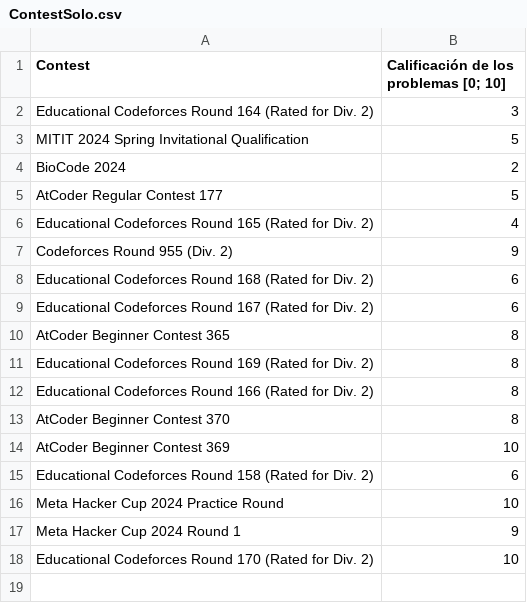
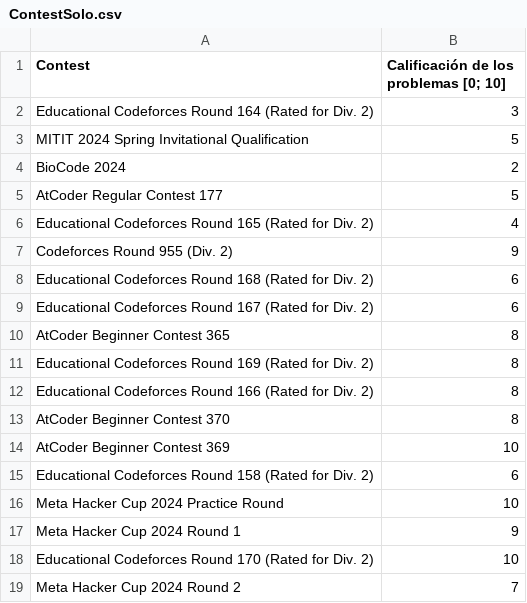
Before and after one commit to IvanRenison/ProgrammingProblems, a CSV file: .stats/ContestSolo.csv, drawn as a sheet; the diff names each change by its address in the sheet, - before the commit and + after, or states it on an @@ line.

Commit message:
Some problems of Meta Hacker Cup 2024 Round 2

```diff
--- a/.stats/ContestSolo.csv
+++ b/.stats/ContestSolo.csv
+row 19: Meta Hacker Cup 2024 Round 2 | 7
```
Also changed, not shown: 4 other files.
